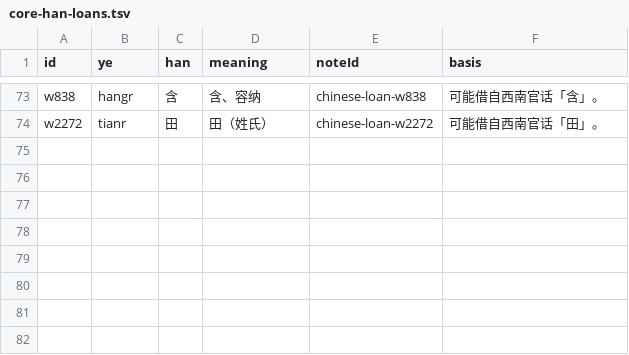
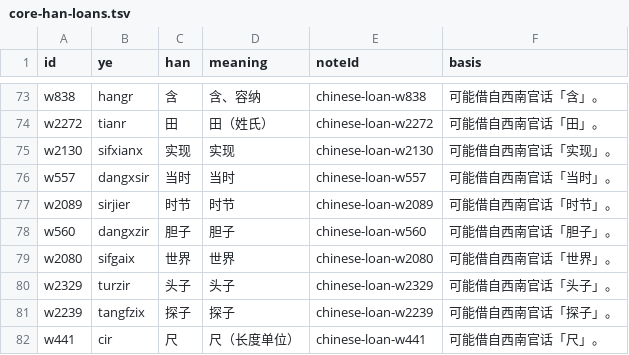
Before and after one commit to luggroo/bizic-keyboard, a TSV file: tools/data/core-han-loans.tsv, drawn as a sheet; only a part is shown, gaps mark what is left out; the diff names each change by its address in the sheet, - before the commit and + after, or states it on an @@ line.

```diff
--- a/tools/data/core-han-loans.tsv
+++ b/tools/data/core-han-loans.tsv
+row 75: w2130 | sifxianx | 实现 | 实现 | chinese-loan-w2130 | 可能借自西南官话「实现」。
+row 76: w557 | dangxsir | 当时 | 当时 | chinese-loan-w557 | 可能借自西南官话「当时」。
+row 77: w2089 | sirjier | 时节 | 时节 | chinese-loan-w2089 | 可能借自西南官话「时节」。
+row 78: w560 | dangxzir | 胆子 | 胆子 | chinese-loan-w560 | 可能借自西南官话「胆子」。
+row 79: w2080 | sifgaix | 世界 | 世界 | chinese-loan-w2080 | 可能借自西南官话「世界」。
+row 80: w2329 | turzir | 头子 | 头子 | chinese-loan-w2329 | 可能借自西南官话「头子」。
+row 81: w2239 | tangfzix | 探子 | 探子 | chinese-loan-w2239 | 可能借自西南官话「探子」。
+row 82: w441 | cir | 尺 | 尺（长度单位） | chinese-loan-w441 | 可能借自西南官话「尺」。
```
Also changed, not shown: tools/data/northern-han-loans.tsv, 7 other files.
